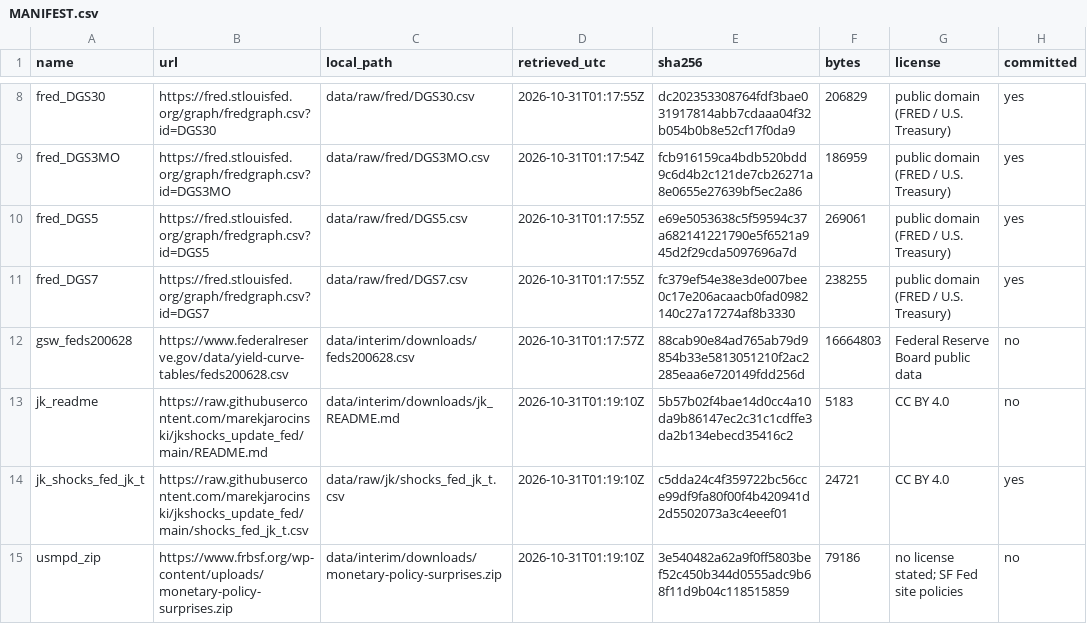
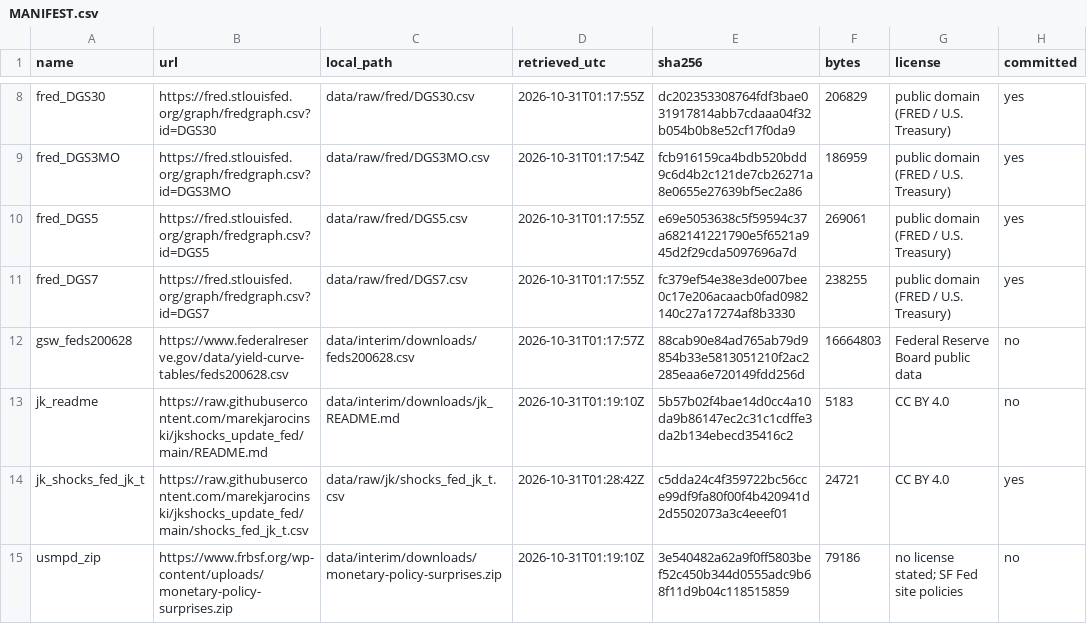
Before and after one commit to dylanzlatev/fomc-tone-yields, a CSV file: data/raw/MANIFEST.csv, drawn as a sheet; only a part is shown, gaps mark what is left out.

```diff
--- a/data/raw/MANIFEST.csv
+++ b/data/raw/MANIFEST.csv
@@ -13,3 +13,3 @@ gsw_feds200628,https://www.federalreserve.gov/data/yield-curve-tables/feds200628
 jk_readme,https://raw.githubusercontent.com/marekjarocinski/jkshocks_update_fed/main/README.md,data/interim/downloads/jk_README.md,2026-10-31T01:19:10Z,5b57b02f4bae14d0cc4a10da9b86147ec2c31c1cdffe3da2b134ebecd35416c2,5183,CC BY 4.0,no
-jk_shocks_fed_jk_t,https://raw.githubusercontent.com/marekjarocinski/jkshocks_update_fed/main/shocks_fed_jk_t.csv,data/raw/jk/shocks_fed_jk_t.csv,2026-10-31T01:19:10Z,c5dda24c4f359722bc56cce99df9fa80f00f4b420941d2d5502073a3c4eeef01,24721,CC BY 4.0,yes
+jk_shocks_fed_jk_t,https://raw.githubusercontent.com/marekjarocinski/jkshocks_update_fed/main/shocks_fed_jk_t.csv,data/raw/jk/shocks_fed_jk_t.csv,2026-10-31T01:28:42Z,c5dda24c4f359722bc56cce99df9fa80f00f4b420941d2d5502073a3c4eeef01,24721,CC BY 4.0,yes
 usmpd_zip,https://www.frbsf.org/wp-content/uploads/monetary-policy-surprises.zip,data/interim/downloads/monetary-policy-surprises.zip,2026-10-31T01:19:10Z,3e540482a62a9f0ff5803bef52c450b344d0555adc9b68f11d9b04c118515859,79186,no license stated; SF Fed site policies,no
```
Also changed, not shown: data/raw/jk/shocks_fed_jk_t.csv.
